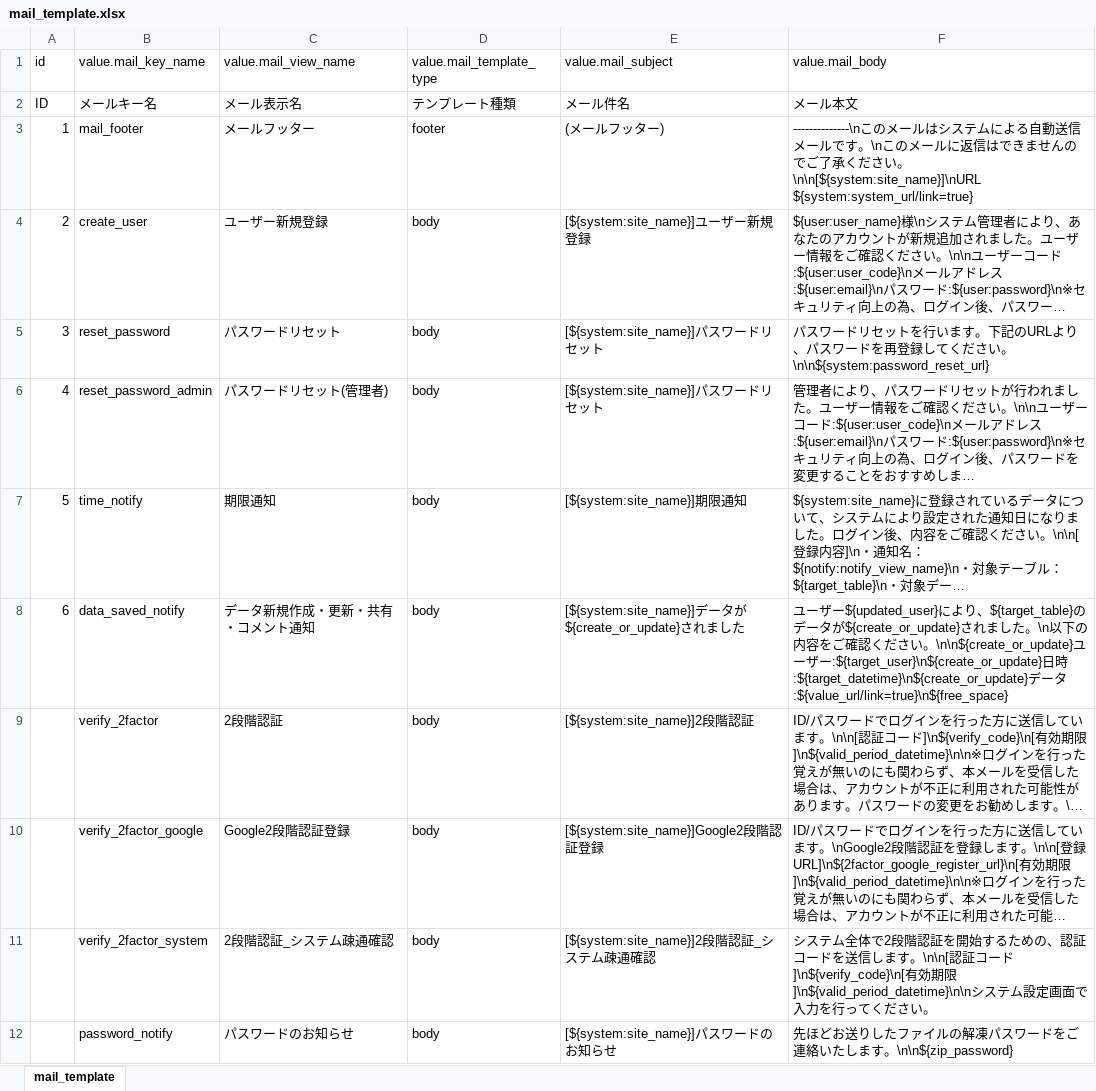
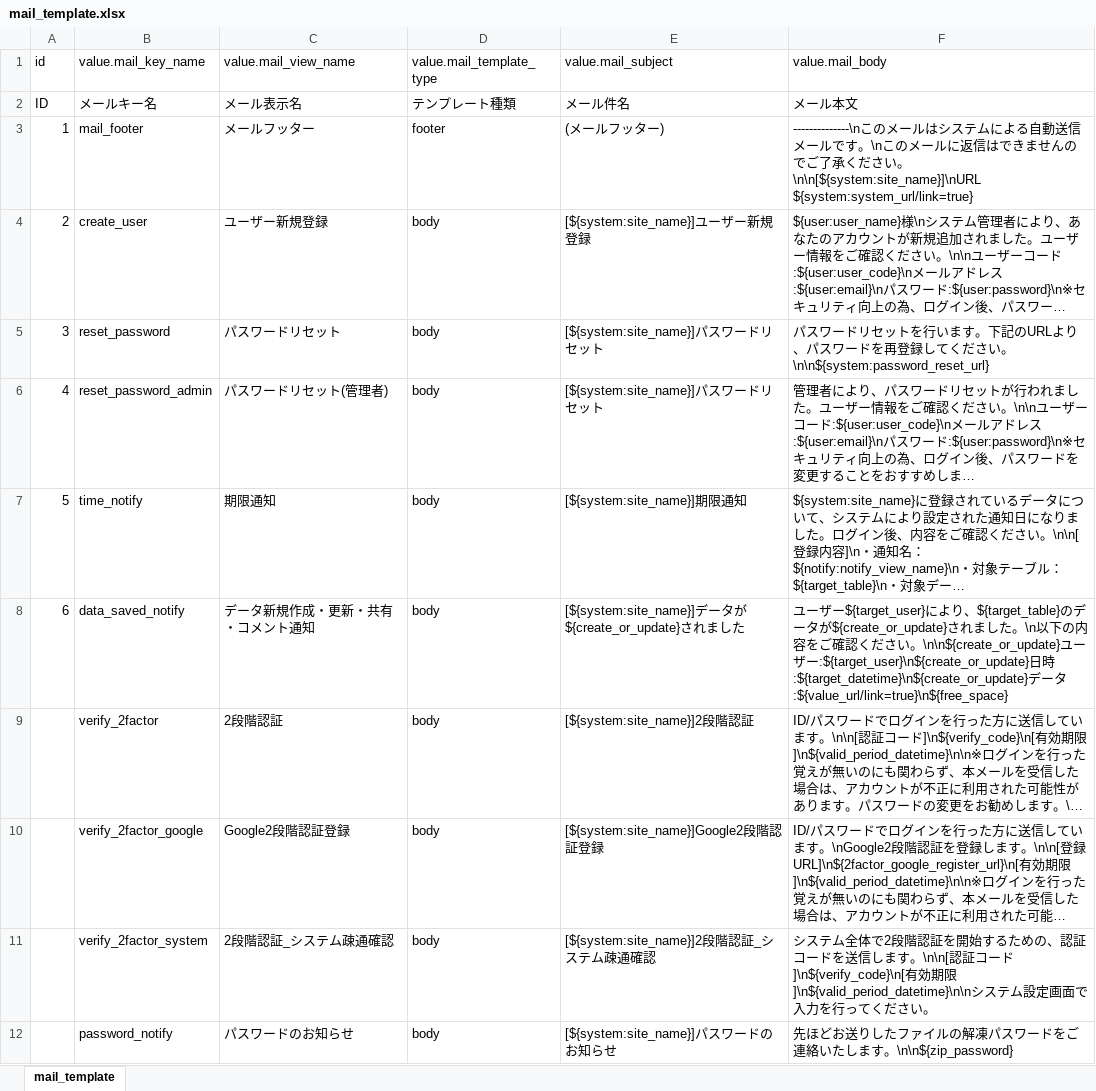
Before and after one commit to exceedone/exment, an Excel workbook: system_template/data/ja/mail_template.xlsx, sheet mail_template, drawn as a sheet; only a part is shown; long unchanged cells end in …; values as stored, in another font and other column widths than the file's, no borders; the diff names each change by its address in the sheet, - before the commit and + after, or states it on an @@ line.

Commit message:
Bug fix mail templdate attachment and comment wrong target

```diff
--- a/system_template/data/ja/mail_template.xlsx (sheet mail_template)
+++ b/system_template/data/ja/mail_template.xlsx (sheet mail_template)
-F8 (value.mail_body): …ザー${updated_user}によ…
+F8 (value.mail_body): …ザー${target_user}によ…
```
Also changed, not shown: system_template/data/en/mail_template.xlsx, system_template/data/mail_template.xlsx.
